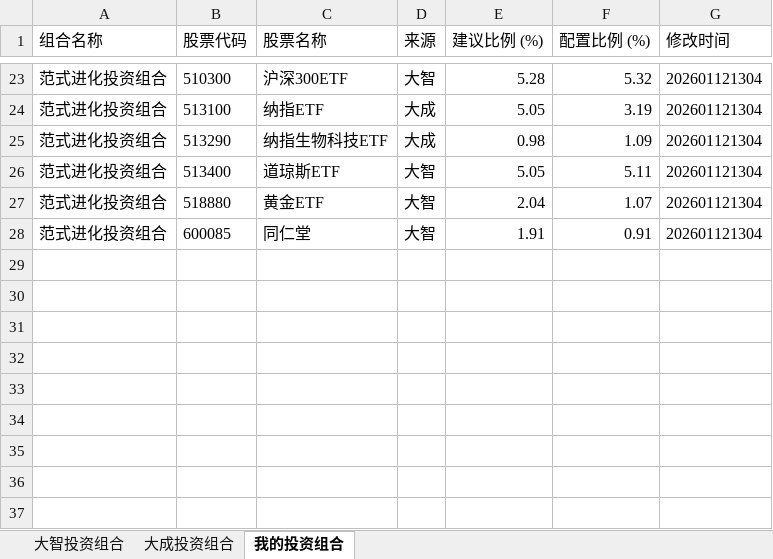
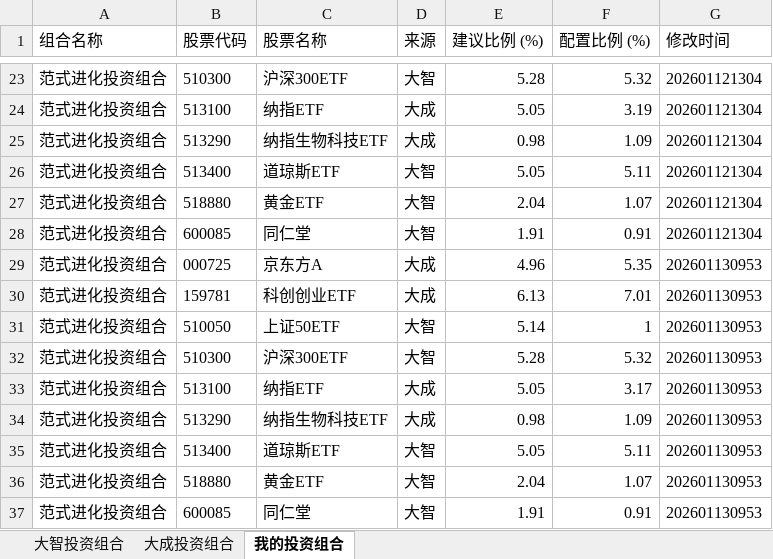
Before and after one commit to digital-era/AIPEPortfolioTracker, an Excel workbook: data/AIPEPortfolio.xlsx, sheet 我的投资组合, drawn as a sheet; only a part is shown, gaps mark what is left out; values as stored, in another font and other column widths than the file's, no borders; the diff names each change by its address in the sheet, - before the commit and + after, or states it on an @@ line.

```diff
--- a/data/AIPEPortfolio.xlsx (sheet 我的投资组合)
+++ b/data/AIPEPortfolio.xlsx (sheet 我的投资组合)
+row 29: 范式进化投资组合 | 000725 | 京东方A | 大成 | 4.96 | 5.35 | 202601130953
+row 30: 范式进化投资组合 | 159781 | 科创创业ETF | 大成 | 6.13 | 7.01 | 202601130953
+row 31: 范式进化投资组合 | 510050 | 上证50ETF | 大智 | 5.14 | 1 | 202601130953
+row 32: 范式进化投资组合 | 510300 | 沪深300ETF | 大智 | 5.28 | 5.32 | 202601130953
+row 33: 范式进化投资组合 | 513100 | 纳指ETF | 大成 | 5.05 | 3.17 | 202601130953
+row 34: 范式进化投资组合 | 513290 | 纳指生物科技ETF | 大成 | 0.98 | 1.09 | 202601130953
+row 35: 范式进化投资组合 | 513400 | 道琼斯ETF | 大智 | 5.05 | 5.11 | 202601130953
+row 36: 范式进化投资组合 | 518880 | 黄金ETF | 大智 | 2.04 | 1.07 | 202601130953
+row 37: 范式进化投资组合 | 600085 | 同仁堂 | 大智 | 1.91 | 0.91 | 202601130953
```
Also changed, not shown: sheet 大成投资组合, sheet 大智投资组合.
